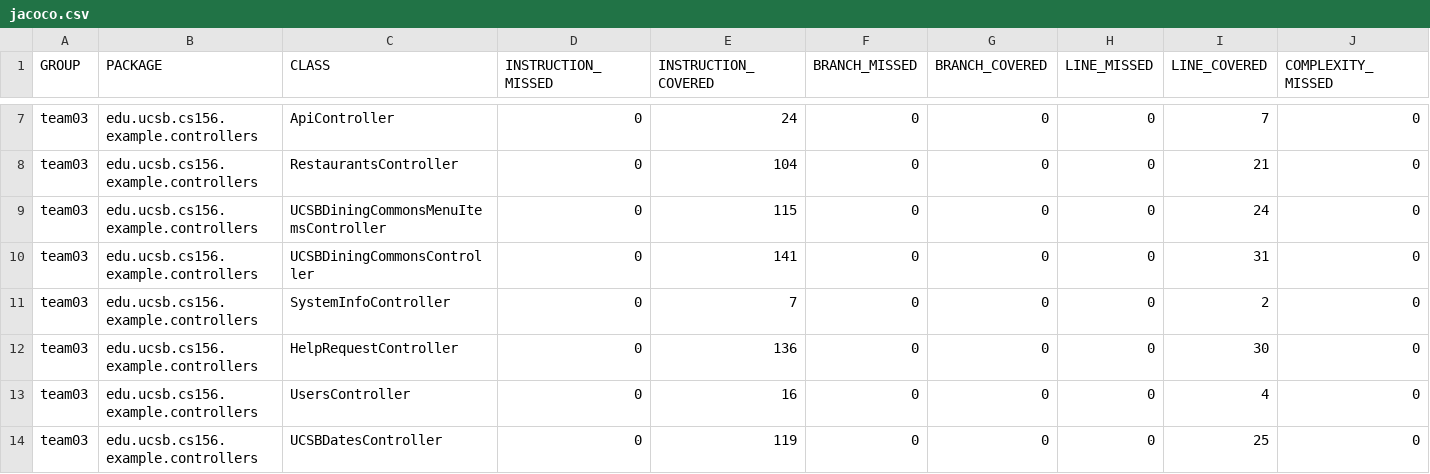
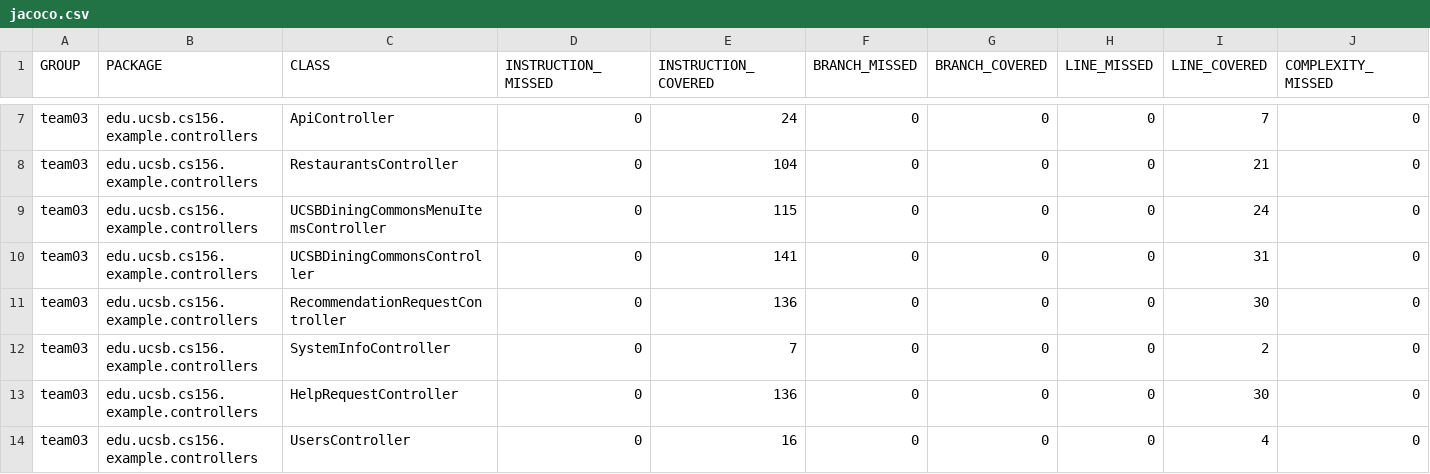
Before and after one commit to ucsb-cs156-w24/team03-w24-4pm-1, a CSV file: jacoco/jacoco.csv, drawn as a sheet; only a part is shown, gaps mark what is left out; the shorter side is filled out with more unchanged rows; rows hold the shown columns only; the diff names each change by its address in the sheet, - before the commit and + after, or states it on an @@ line.

Commit message:
Deploying to gh-pages from @ ucsb-cs156-w24/team03-w24-4pm-1@60cd38b2b49ab38688f9ac46a1f127f77b65c584 🚀

```diff
--- a/jacoco/jacoco.csv
+++ b/jacoco/jacoco.csv
+row 11: team03 | edu.ucsb.cs156.example.controllers | RecommendationRequestController | 0 | 136 | 0 | 0 | 0 | 30 | 0
```
Also changed, not shown: 7 other files.
